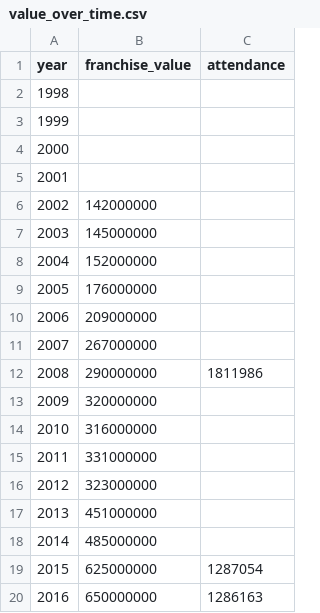
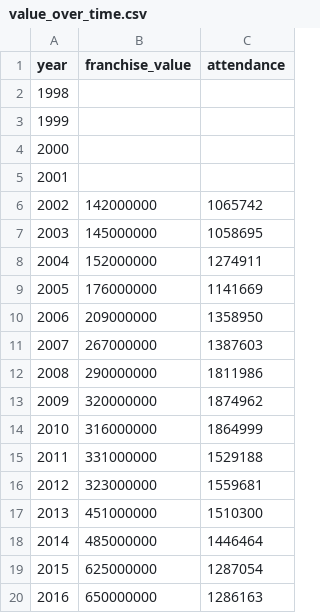
Before and after one commit to SterlingIvey/Baseball-Owner-Demographic-Data-Analyzer, a CSV file: tbd/value_over_time.csv, drawn as a sheet; only a part is shown.

Commit message:
Update value_over_time.csv

```diff
--- a/tbd/value_over_time.csv
+++ b/tbd/value_over_time.csv
@@ -5,15 +5,15 @@ year,franchise_value,attendance
 2001,
-2002,142000000
-2003,145000000
-2004,152000000
-2005,176000000
-2006,209000000
-2007,267000000
+2002,142000000,1065742
+2003,145000000,1058695
+2004,152000000,1274911
+2005,176000000,1141669
+2006,209000000,1358950
+2007,267000000,1387603
 2008,290000000,1811986
-2009,320000000
-2010,316000000
-2011,331000000
-2012,323000000
-2013,451000000
-2014,485000000
+2009,320000000,1874962
+2010,316000000,1864999
+2011,331000000,1529188
+2012,323000000,1559681
+2013,451000000,1510300
+2014,485000000,1446464
 2015,625000000,1287054
```
